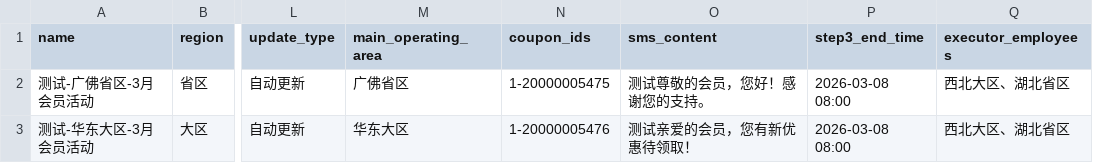
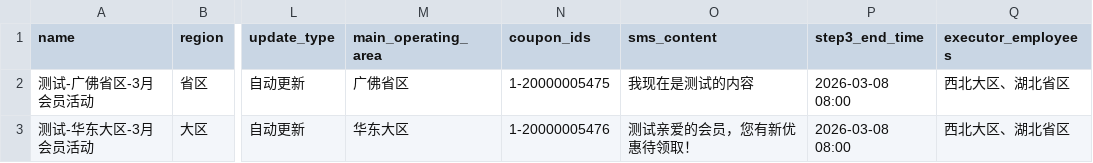
Before and after one commit to lmr1123/precision-marketing-auto, a CSV file: data/plans.csv, drawn as a sheet; only a part is shown, gaps mark what is left out; the diff names each change by its address in the sheet, - before the commit and + after, or states it on an @@ line.

```diff
--- a/data/plans.csv
+++ b/data/plans.csv
-O2 (sms_content): 测试尊敬的会员，您好！感谢您的支持。
+O2 (sms_content): 我现在是测试的内容
```
Also changed, not shown: 1 other file.
